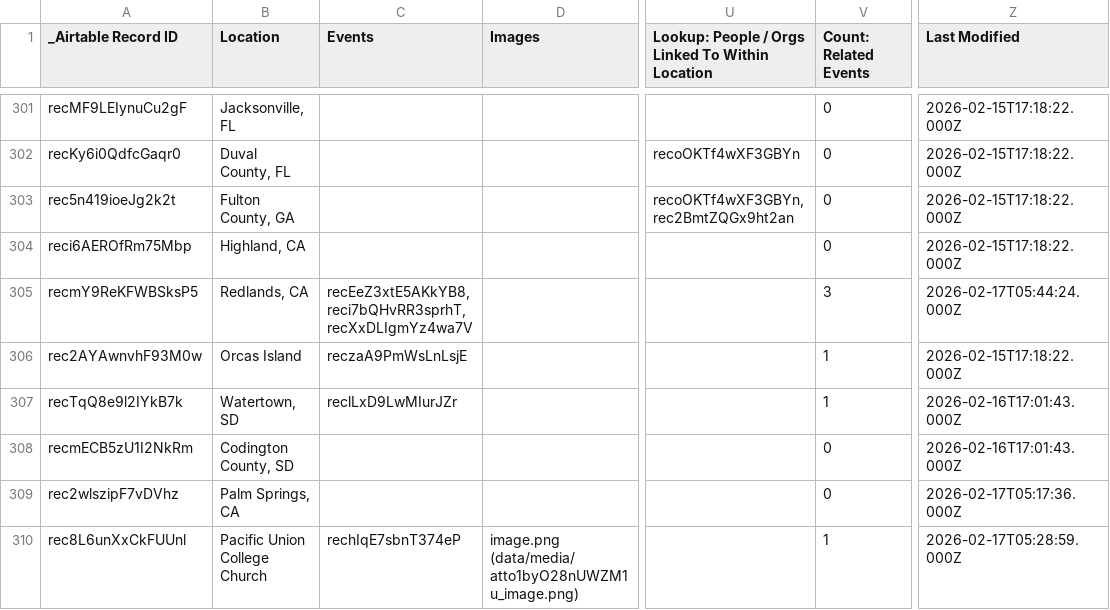
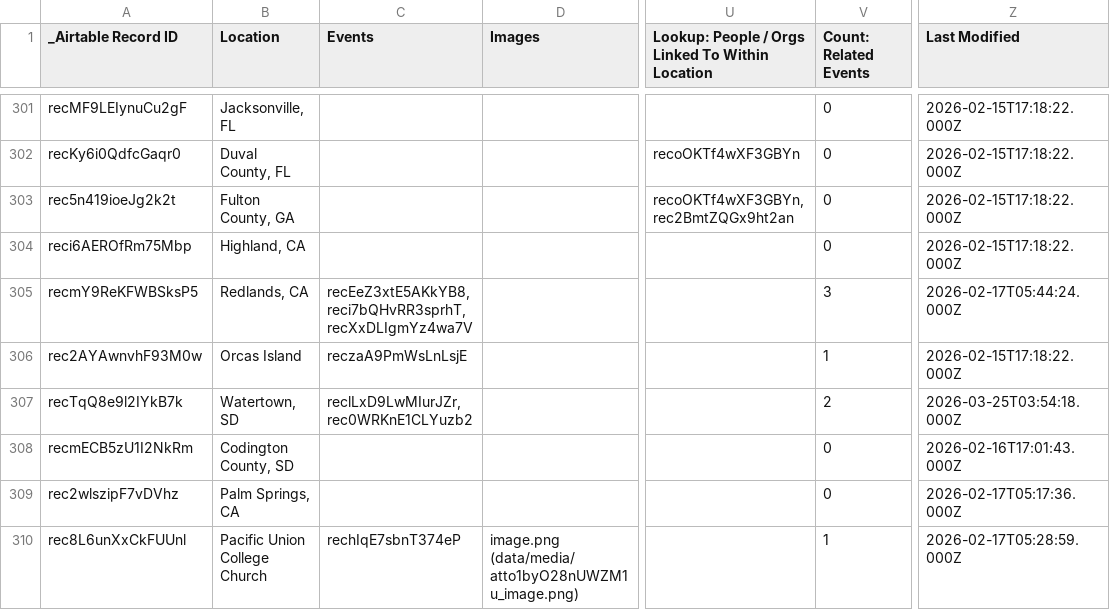
Before and after one commit to bemistape/ztimeline, a CSV file: data/location-location-sync.csv, drawn as a sheet; only a part is shown, gaps mark what is left out; the diff names each change by its address in the sheet, - before the commit and + after, or states it on an @@ line.

```diff
--- a/data/location-location-sync.csv
+++ b/data/location-location-sync.csv
-C307 (Events): reclLxD9LwMIurJZr
+C307 (Events): reclLxD9LwMIurJZr,rec0WRKnE1CLYuzb2
-V307 (Count: Related Events): 1
+V307 (Count: Related Events): 2
-Z307 (Last Modified): 2026-02-16T17:01:43.000Z
+Z307 (Last Modified): 2026-03-25T03:54:18.000Z
```
Also changed, not shown: data/people-people-sync.csv, data/tags-tags-sync.csv, 19 other files.
